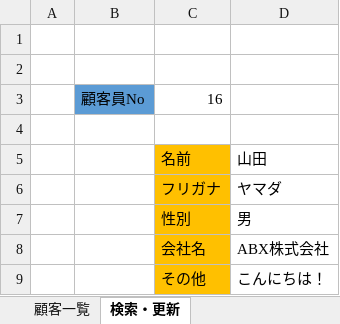
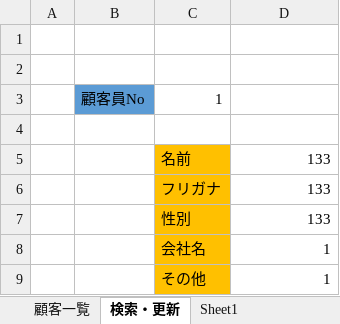
Before and after one commit to kouki1311/VBAcustomer, an Excel workbook: Book1.xlsm, sheet 検索・更新, drawn as a sheet; values as stored, in another font and other column widths than the file's, no borders; charts and pictures not drawn; 1 other sheet too large or unreadable and not compared; the diff names each change by its address in the sheet, - before the commit and + after, or states it on an @@ line.

Commit message:
フォームアプリケーション新規追加と検索

```diff
--- a/Book1.xlsm (sheet 検索・更新)
+++ b/Book1.xlsm (sheet 検索・更新)
+sheet tab: Sheet1
-C3: 16
+C3: 1
-D5: 山田
+D5: 133
-D6: ヤマダ
+D6: 133
-D7: 男
+D7: 133
-D8: ABX株式会社
+D8: 1
-D9: こんにちは！
+D9: 1
```
Also changed, not shown: charts or pictures.
